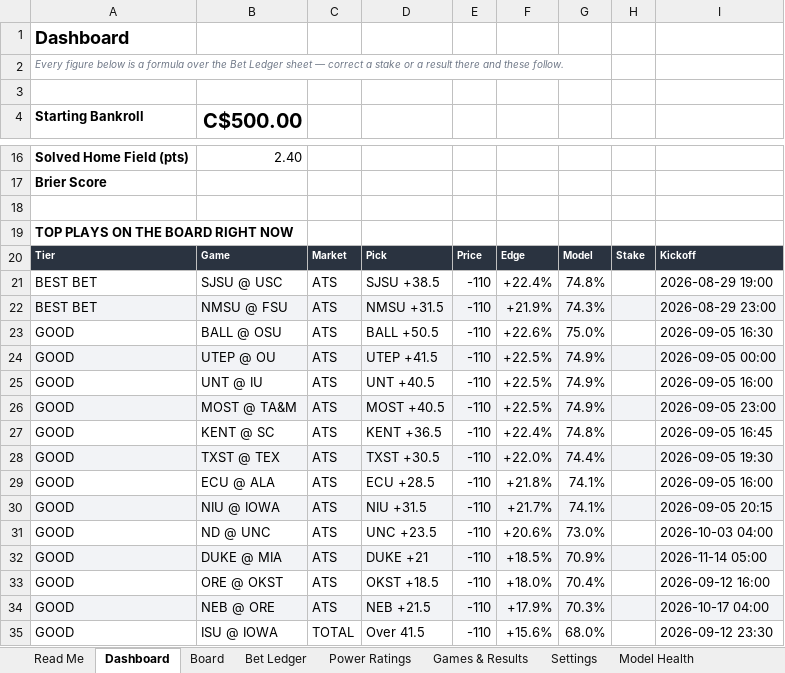
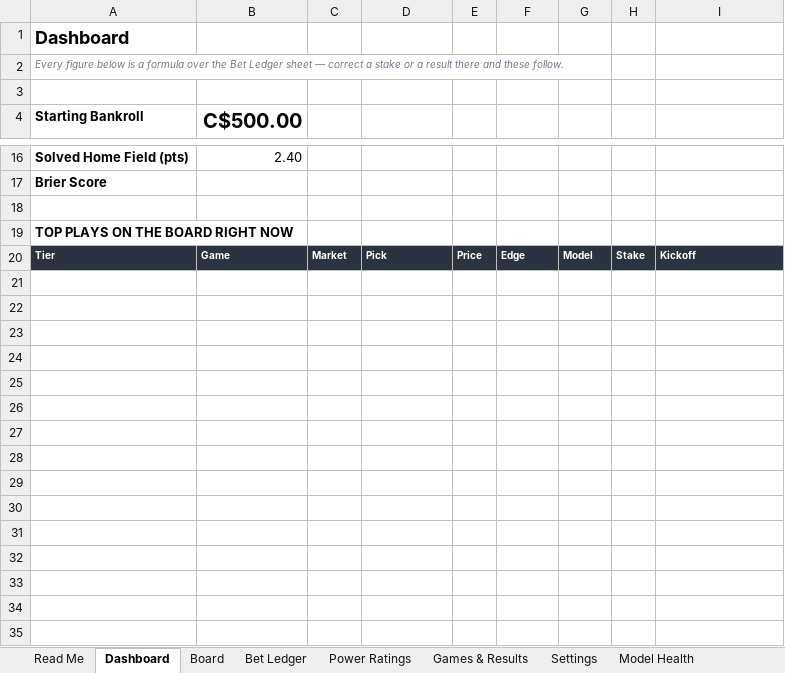
Before and after one commit to CHILLYCHILLY14/ncaaf-edge, an Excel workbook: NCAAF_Edge_Model.xlsx, sheet Dashboard, drawn as a sheet; only a part is shown, gaps mark what is left out; values as stored, in another font and other column widths than the file's, no borders; the diff covers the shown part only; the diff names each change by its address in the sheet, - before the commit and + after, or states it on an @@ line.

```diff
--- a/NCAAF_Edge_Model.xlsx (sheet Dashboard)
+++ b/NCAAF_Edge_Model.xlsx (sheet Dashboard)
-row 21: BEST BET | SJSU @ USC | ATS | SJSU +38.5 | -110 | +22.4% | 74.8% |  | 2026-08-29 19:00
-row 22: BEST BET | NMSU @ FSU | ATS | NMSU +31.5 | -110 | +21.9% | 74.3% |  | 2026-08-29 23:00
-row 23: GOOD | BALL @ OSU | ATS | BALL +50.5 | -110 | +22.6% | 75.0% |  | 2026-09-05 16:30
-row 24: GOOD | UTEP @ OU | ATS | UTEP +41.5 | -110 | +22.5% | 74.9% |  | 2026-09-05 00:00
-row 25: GOOD | UNT @ IU | ATS | UNT +40.5 | -110 | +22.5% | 74.9% |  | 2026-09-05 16:00
-row 26: GOOD | MOST @ TA&M | ATS | MOST +40.5 | -110 | +22.5% | 74.9% |  | 2026-09-05 23:00
-row 27: GOOD | KENT @ SC | ATS | KENT +36.5 | -110 | +22.4% | 74.8% |  | 2026-09-05 16:45
-row 28: GOOD | TXST @ TEX | ATS | TXST +30.5 | -110 | +22.0% | 74.4% |  | 2026-09-05 19:30
-row 29: GOOD | ECU @ ALA | ATS | ECU +28.5 | -110 | +21.8% | 74.1% |  | 2026-09-05 16:00
-row 30: GOOD | NIU @ IOWA | ATS | NIU +31.5 | -110 | +21.7% | 74.1% |  | 2026-09-05 20:15
-row 31: GOOD | ND @ UNC | ATS | UNC +23.5 | -110 | +20.6% | 73.0% |  | 2026-10-03 04:00
-row 32: GOOD | DUKE @ MIA | ATS | DUKE +21 | -110 | +18.5% | 70.9% |  | 2026-11-14 05:00
-row 33: GOOD | ORE @ OKST | ATS | OKST +18.5 | -110 | +18.0% | 70.4% |  | 2026-09-12 16:00
-row 34: GOOD | NEB @ ORE | ATS | NEB +21.5 | -110 | +17.9% | 70.3% |  | 2026-10-17 04:00
-row 35: GOOD | ISU @ IOWA | TOTAL | Over 41.5 | -110 | +15.6% | 68.0% |  | 2026-09-12 23:30
```
Also changed, not shown: 9 edited cells elsewhere in this sheet, sheet Board, sheet Bet Ledger, sheet Games & Results, sheet Model History, sheet Read Me, 23 other files.
